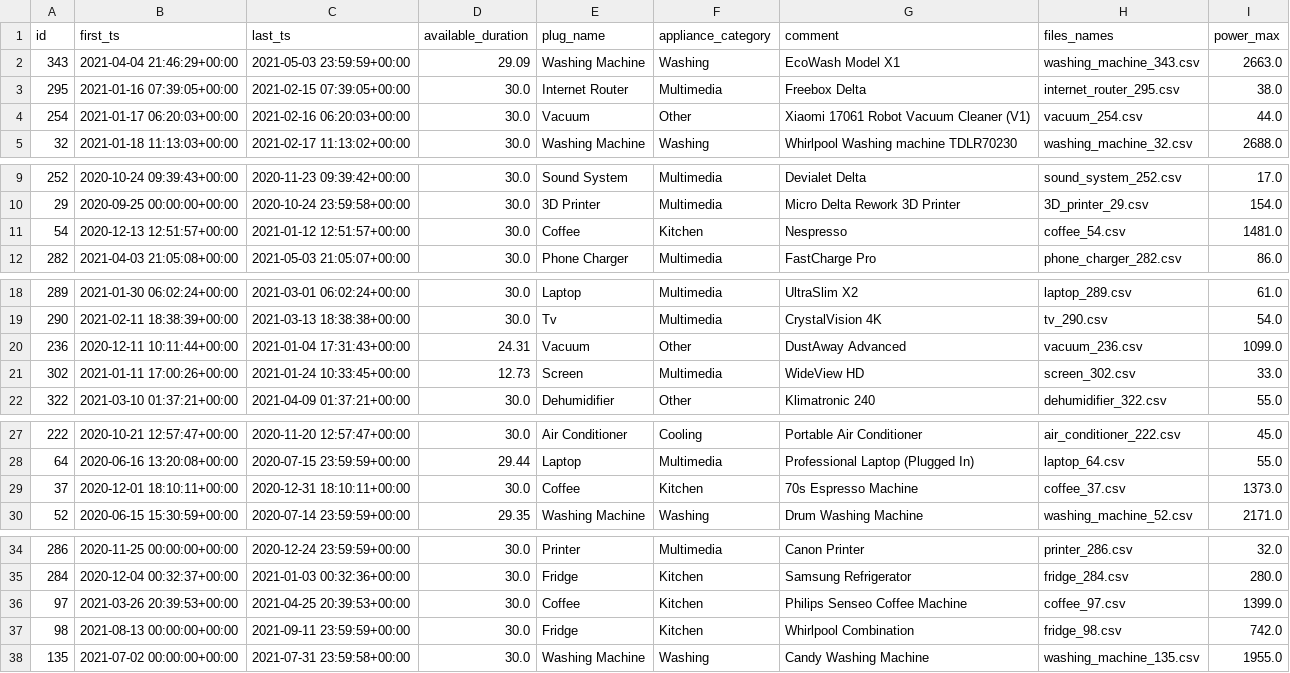
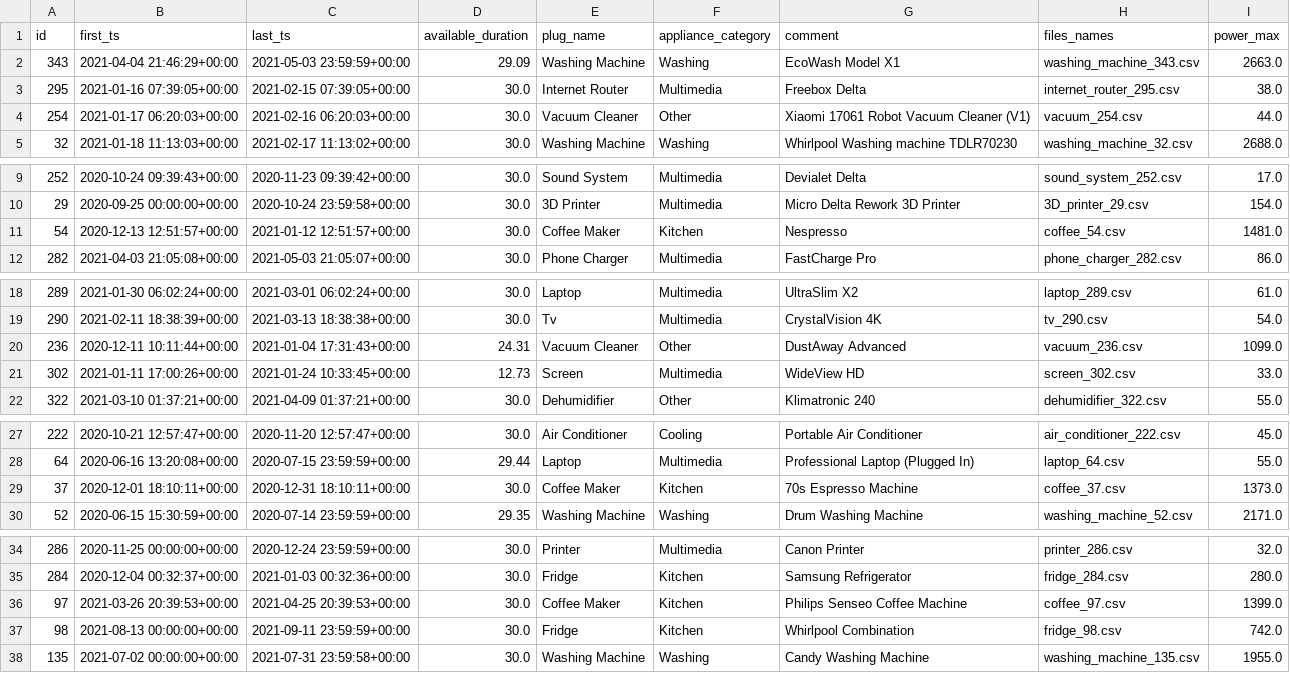
Before and after one commit to itsimplis/Energy-Tracker-Web-App, a CSV file: server/database/consumption.csv, drawn as a sheet; only a part is shown, gaps mark what is left out; the diff names each change by its address in the sheet, - before the commit and + after, or states it on an @@ line.

Commit message:
updated Front-End functionality to work with custom power min and max. Fixed missmatches in consumption.csv ad device_type table

```diff
--- a/server/database/consumption.csv
+++ b/server/database/consumption.csv
-E4 (plug_name): Vacuum
+E4 (plug_name): Vacuum Cleaner
-E11 (plug_name): Coffee
+E11 (plug_name): Coffee Maker
-E20 (plug_name): Vacuum
+E20 (plug_name): Vacuum Cleaner
-E29 (plug_name): Coffee
+E29 (plug_name): Coffee Maker
-E36 (plug_name): Coffee
+E36 (plug_name): Coffee Maker
```
Also changed, not shown: 5 other files.
